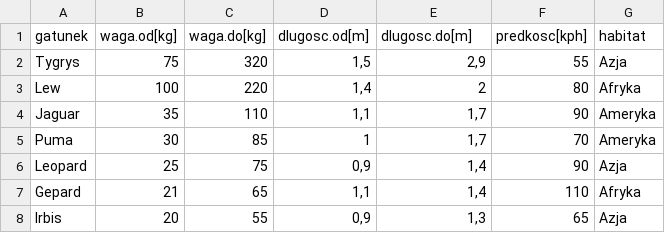
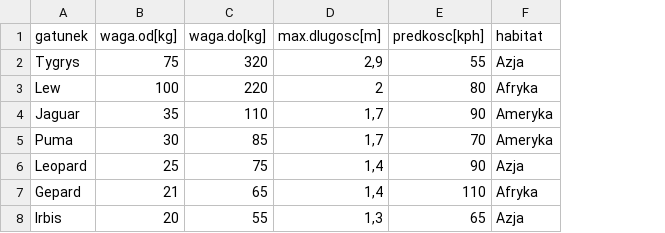
Before and after one commit to pbiecek/MOOC, a CSV file: dane/koty.csv, drawn as a sheet; removed rows and columns are numbered as before the commit, all else as after; the diff names each change by its address in the sheet, - before the commit and + after, or states it on an @@ line.

Commit message:
uaktualnione dane i skrypt do ich czytania

```diff
--- a/dane/koty.csv
+++ b/dane/koty.csv
-column D (dlugosc.od[m]), rows 2-8: 1,5 | 1,4 | 1,1 | 1 | 0,9 | 1,1 | 0,9
-D1: dlugosc.do[m]
+D1: max.dlugosc[m]
```
Also changed, not shown: 5 other files.
